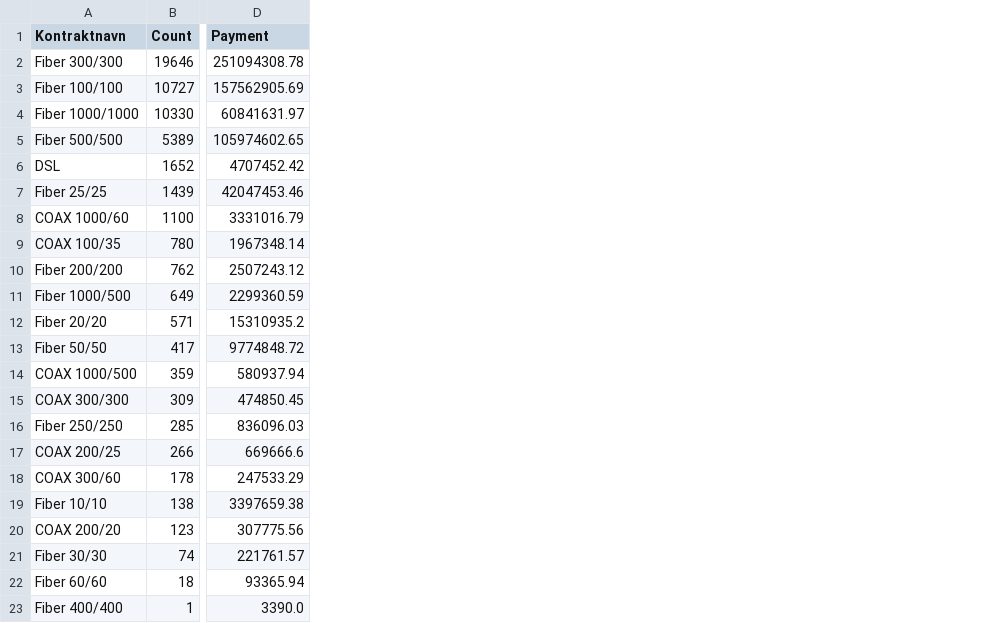
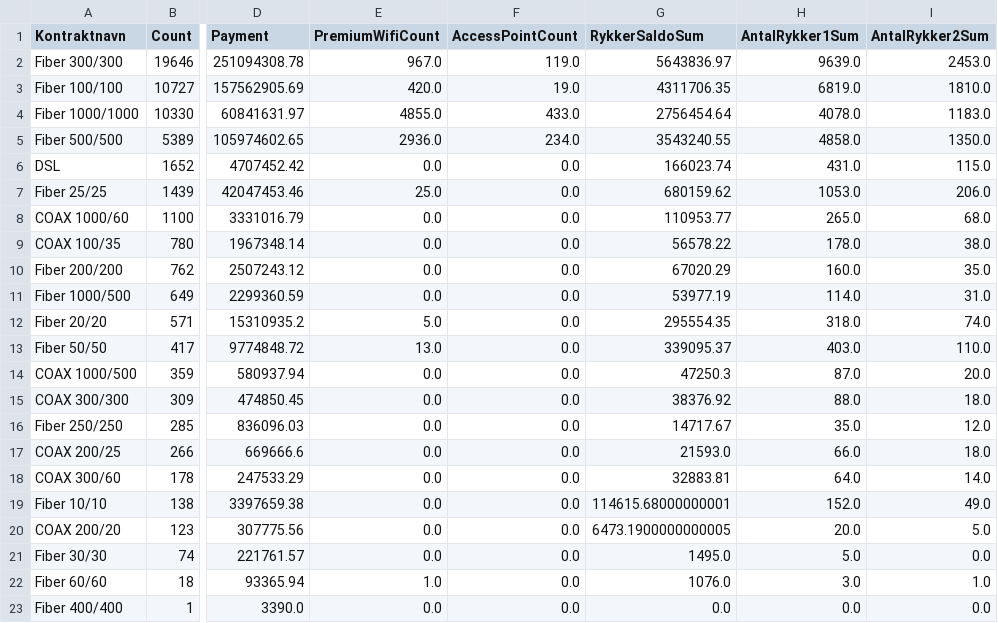
Before and after one commit to Kastholm/EWII, a CSV file: data/percent_internet_option/internet_distribution_2025.csv, drawn as a sheet; only a part is shown, gaps mark what is left out; the diff names each change by its address in the sheet, - before the commit and + after, or states it on an @@ line.

```diff
--- a/data/percent_internet_option/internet_distribution_2025.csv
+++ b/data/percent_internet_option/internet_distribution_2025.csv
+column E (PremiumWifiCount), rows 2-23: 967.0 | 420.0 | 4855.0 | 2936.0 | 0.0 | 25.0 | 0.0 | 0.0 | 0.0 | 0.0 | 5.0 | 13.0 | 0.0 | 0.0 | 0.0 | 0.0 | 0.0 | 0.0 | 0.0 | 0.0 | 1.0 | 0.0
+column F (AccessPointCount), rows 2-23: 119.0 | 19.0 | 433.0 | 234.0 | 0.0 | 0.0 | 0.0 | 0.0 | 0.0 | 0.0 | 0.0 | 0.0 | 0.0 | 0.0 | 0.0 | 0.0 | 0.0 | 0.0 | 0.0 | 0.0 | 0.0 | 0.0
+column G (RykkerSaldoSum), rows 2-23: 5643836.97 | 4311706.35 | 2756454.64 | 3543240.55 | 166023.74 | 680159.62 | 110953.77 | 56578.22 | 67020.29 | 53977.19 | 295554.35 | 339095.37 | 47250.3 | 38376.92 | 14717.67 | 21593.0 | 32883.81 | 114615.68000000001 | 6473.1900000000005 | 1495.0 | 1076.0 | 0.0
+column H (AntalRykker1Sum), rows 2-23: 9639.0 | 6819.0 | 4078.0 | 4858.0 | 431.0 | 1053.0 | 265.0 | 178.0 | 160.0 | 114.0 | 318.0 | 403.0 | 87.0 | 88.0 | 35.0 | 66.0 | 64.0 | 152.0 | 20.0 | 5.0 | 3.0 | 0.0
+column I (AntalRykker2Sum), rows 2-23: 2453.0 | 1810.0 | 1183.0 | 1350.0 | 115.0 | 206.0 | 68.0 | 38.0 | 35.0 | 31.0 | 74.0 | 110.0 | 20.0 | 18.0 | 12.0 | 18.0 | 14.0 | 49.0 | 5.0 | 0.0 | 1.0 | 0.0
```
Also changed, not shown: data/percent_internet_option/internet_distribution_2024.csv, 7 other files.
